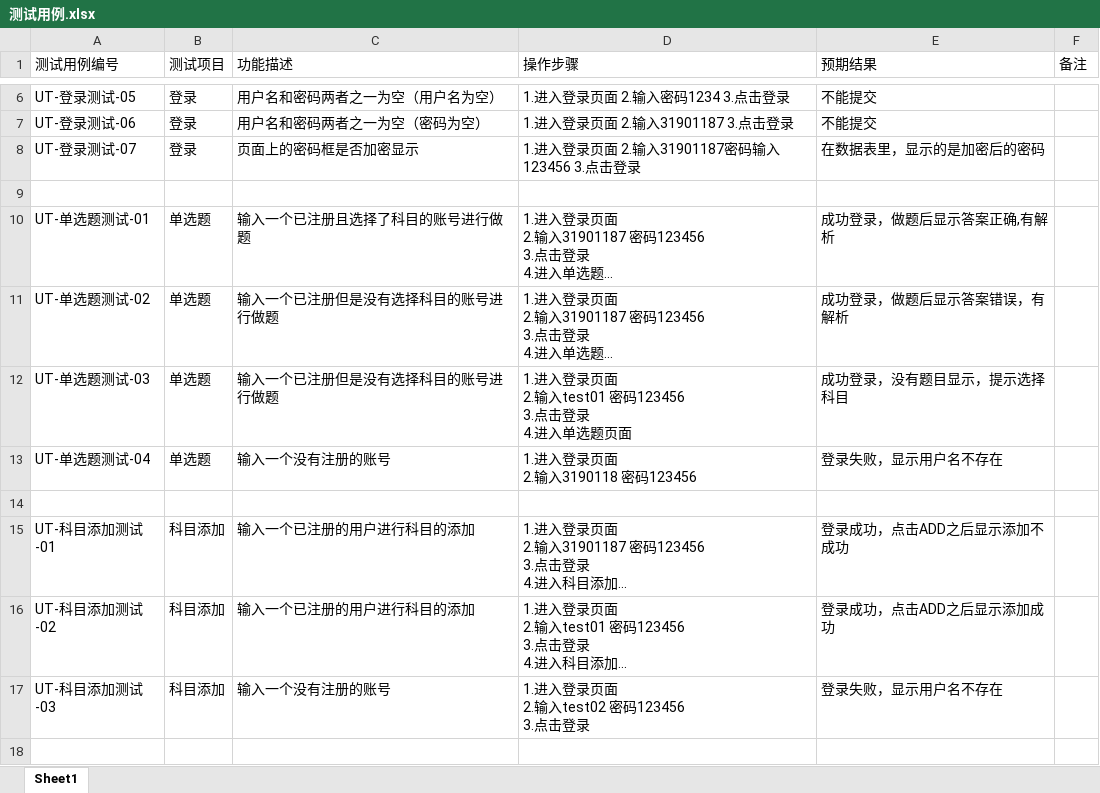
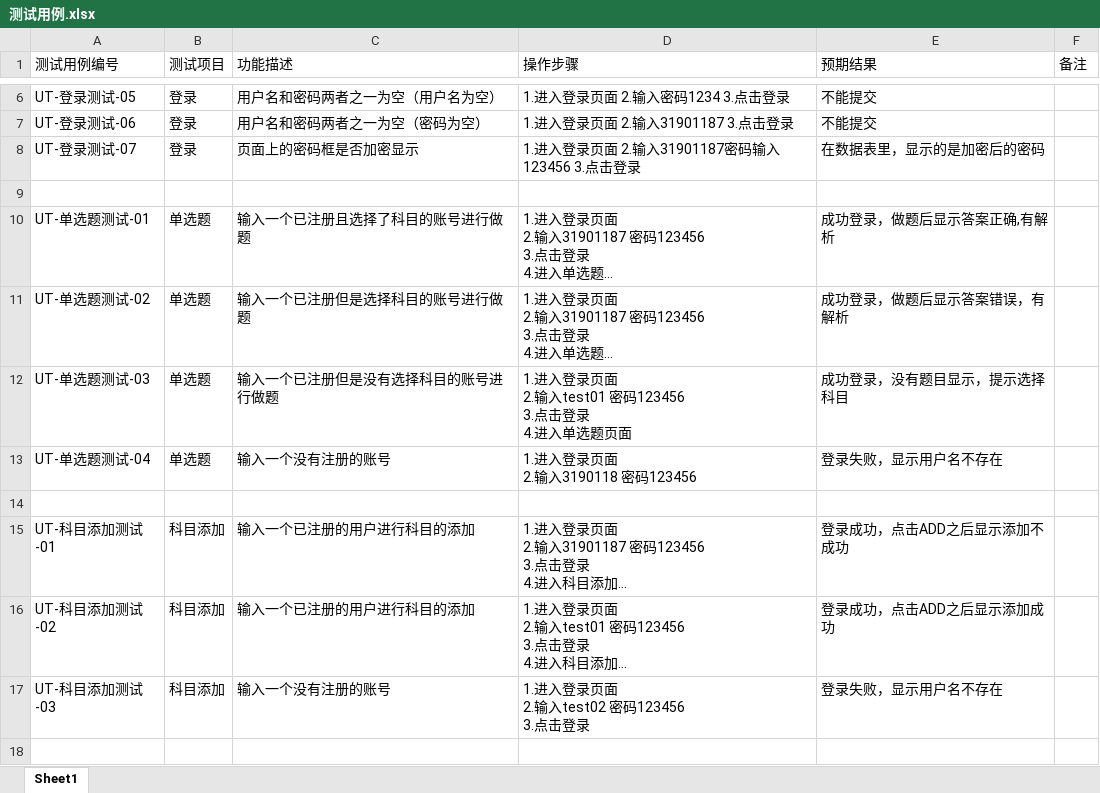
Before and after one commit to IHaoT/aishuati.document, an Excel workbook: SE2021-G003-实现/测试用例.xlsx, sheet Sheet1, drawn as a sheet; only a part is shown, gaps mark what is left out; long unchanged cells end in …; values as stored, in another font and other column widths than the file's, no borders; the diff names each change by its address in the sheet, - before the commit and + after, or states it on an @@ line.

Commit message:
Update 测试用例.xlsx

```diff
--- a/SE2021-G003-实现/测试用例.xlsx (sheet Sheet1)
+++ b/SE2021-G003-实现/测试用例.xlsx (sheet Sheet1)
-C11 (功能描述): 输入一个已注册但是没有选择科目的账号进行做题
+C11 (功能描述): 输入一个已注册但是选择科目的账号进行做题
```
